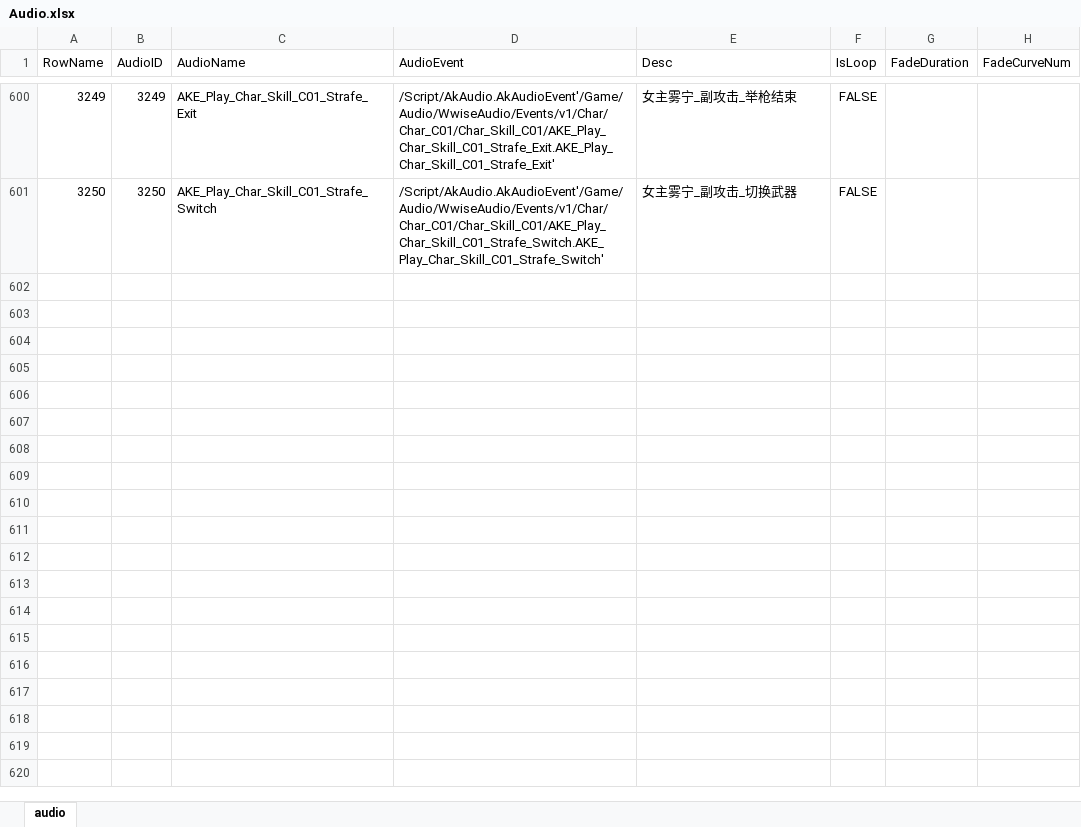
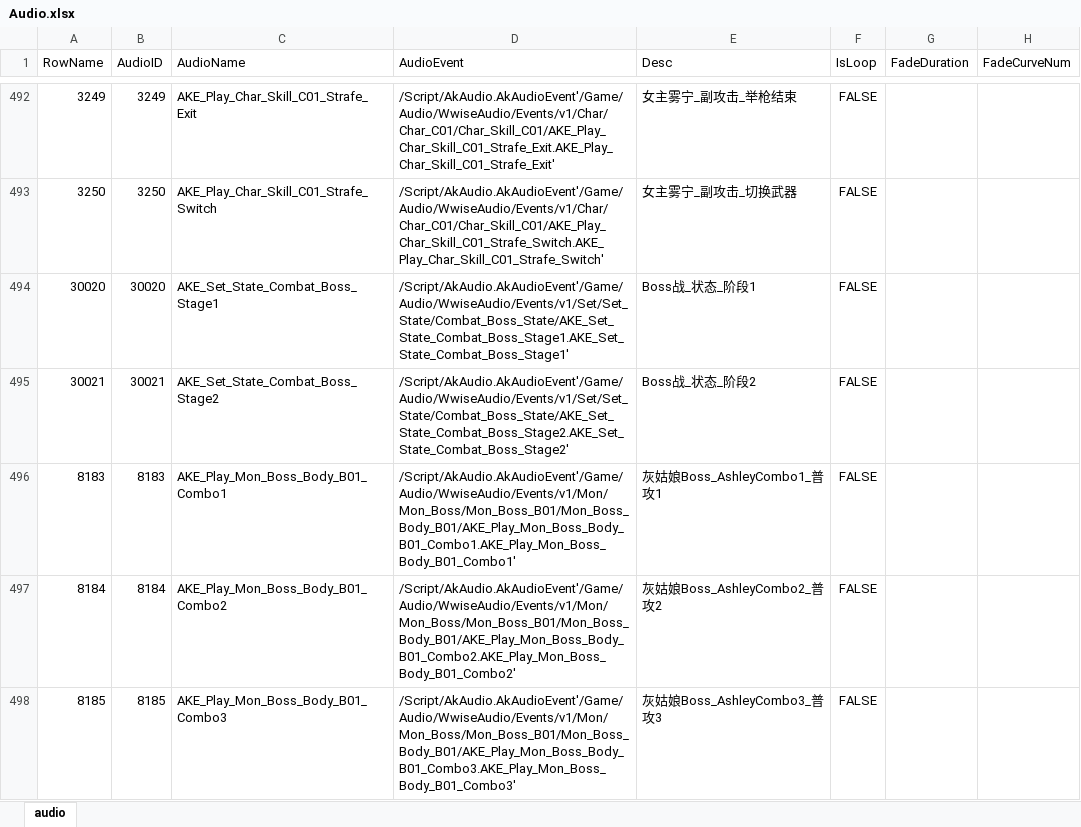
Before and after one commit to ayahuasca09/ayahuasca, an Excel workbook: module/ue/ue_ID表生成/Audio.xlsx, sheet audio, drawn as a sheet; only a part is shown, gaps mark what is left out; values as stored, in another font and other column widths than the file's, no borders; the diff covers the shown part only; the diff names each change by its address in the sheet, - before the commit and + after, or states it on an @@ line.

```diff
--- a/module/ue/ue_ID表生成/Audio.xlsx (sheet audio)
+++ b/module/ue/ue_ID表生成/Audio.xlsx (sheet audio)
+row 494: 30020 | 30020 | AKE_Set_State_Combat_Boss_Stage1 | /Script/AkAudio.AkAudioEvent'/Game/Audio/WwiseAudio/Events/v1/Set/Set_State/Combat_Boss_State/AKE_Set_State_Combat_Boss_Stage1.AKE_Set_State_Combat_Boss_Stage1' | Boss战_状态_阶段1 | FALSE
+row 495: 30021 | 30021 | AKE_Set_State_Combat_Boss_Stage2 | /Script/AkAudio.AkAudioEvent'/Game/Audio/WwiseAudio/Events/v1/Set/Set_State/Combat_Boss_State/AKE_Set_State_Combat_Boss_Stage2.AKE_Set_State_Combat_Boss_Stage2' | Boss战_状态_阶段2 | FALSE
+row 496: 8183 | 8183 | AKE_Play_Mon_Boss_Body_B01_Combo1 | /Script/AkAudio.AkAudioEvent'/Game/Audio/WwiseAudio/Events/v1/Mon/Mon_Boss/Mon_Boss_B01/Mon_Boss_Body_B01/AKE_Play_Mon_Boss_Body_B01_Combo1.AKE_Play_Mon_Boss_Body_B01_Combo1' | 灰姑娘Boss_AshleyCombo1_普攻1 | FALSE
+row 497: 8184 | 8184 | AKE_Play_Mon_Boss_Body_B01_Combo2 | /Script/AkAudio.AkAudioEvent'/Game/Audio/WwiseAudio/Events/v1/Mon/Mon_Boss/Mon_Boss_B01/Mon_Boss_Body_B01/AKE_Play_Mon_Boss_Body_B01_Combo2.AKE_Play_Mon_Boss_Body_B01_Combo2' | 灰姑娘Boss_AshleyCombo2_普攻2 | FALSE
+row 498: 8185 | 8185 | AKE_Play_Mon_Boss_Body_B01_Combo3 | /Script/AkAudio.AkAudioEvent'/Game/Audio/WwiseAudio/Events/v1/Mon/Mon_Boss/Mon_Boss_B01/Mon_Boss_Body_B01/AKE_Play_Mon_Boss_Body_B01_Combo3.AKE_Play_Mon_Boss_Body_B01_Combo3' | 灰姑娘Boss_AshleyCombo3_普攻3 | FALSE
```
Also changed, not shown: 48 added rows, 108 removed rows and 53 edited cells elsewhere in this sheet, module/waapi/waapi_音频资源导入自动化/资源导入记录表.xlsx, 7 other files.
